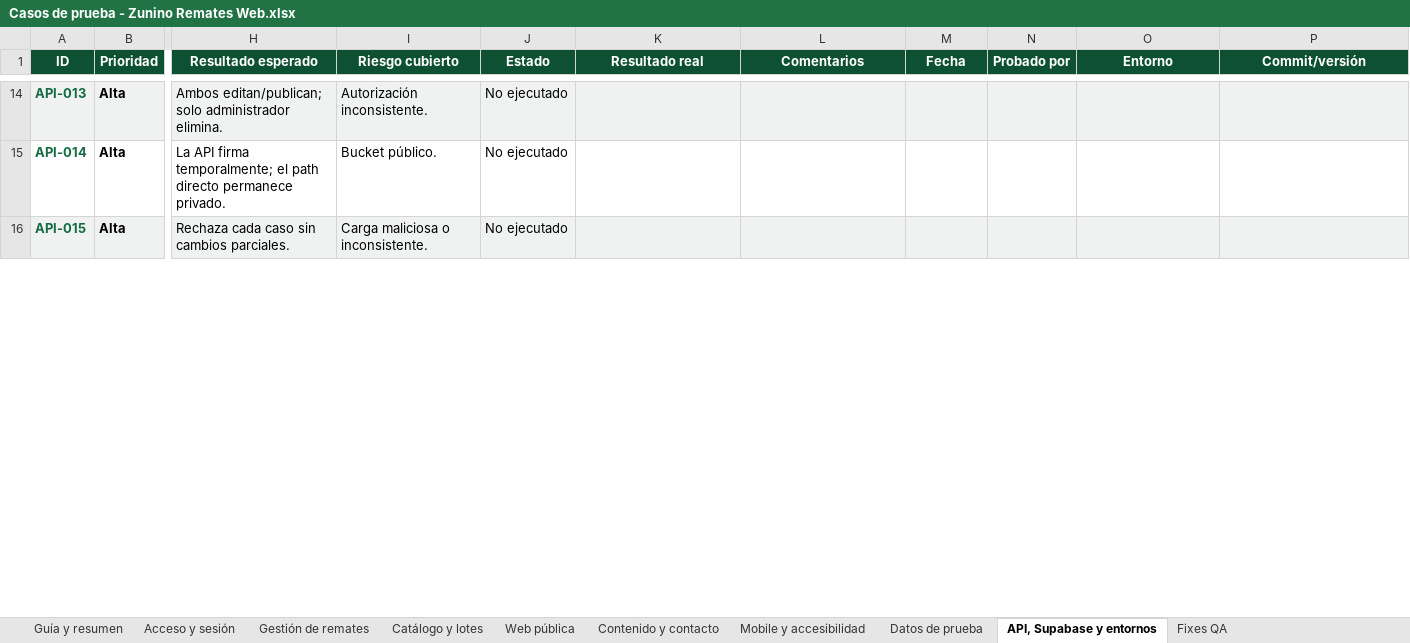
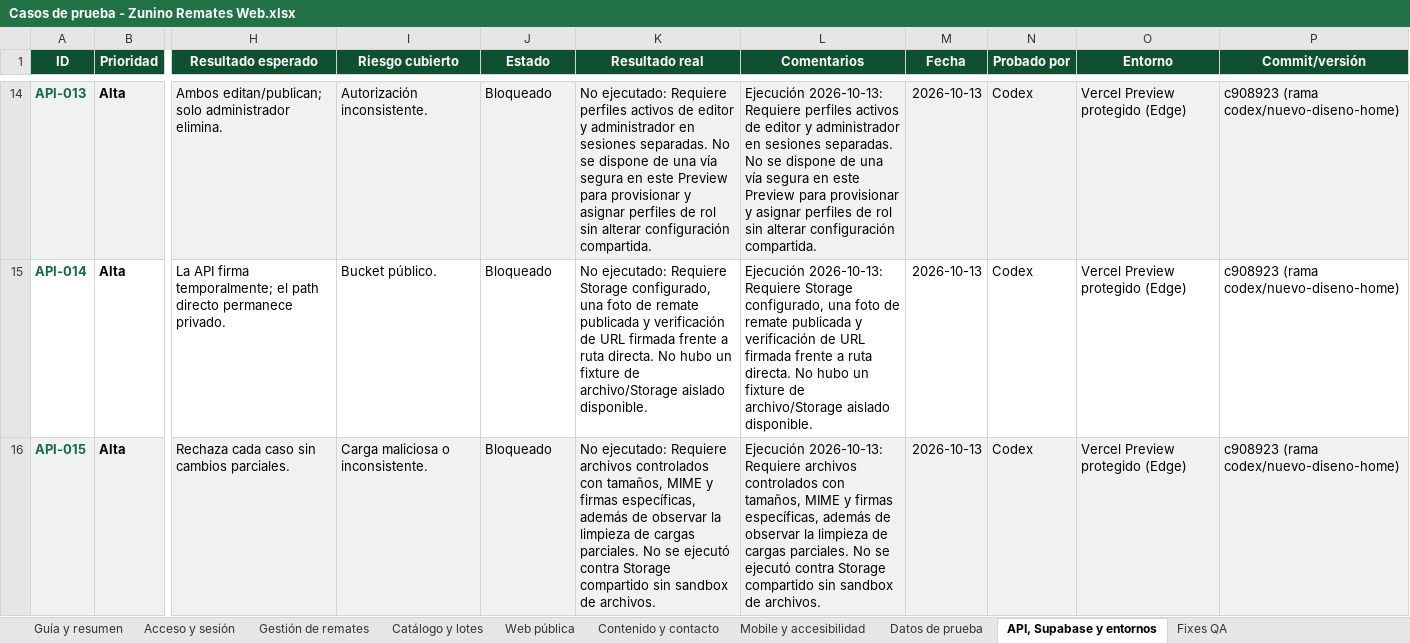
Before and after one commit to PabloCaffaro/zunino_remates_web, an Excel workbook: docs/qa/Casos de prueba - Zunino Remates Web.xlsx, sheet API, Supabase y entornos, drawn as a sheet; only a part is shown, gaps mark what is left out; values as stored, in another font and other column widths than the file's, no borders; the diff covers the shown part only; the diff names each change by its address in the sheet, - before the commit and + after, or states it on an @@ line.

```diff
--- a/docs/qa/Casos de prueba - Zunino Remates Web.xlsx (sheet API, Supabase y entornos)
+++ b/docs/qa/Casos de prueba - Zunino Remates Web.xlsx (sheet API, Supabase y entornos)
-J14:J16 (Estado): No ejecutado
+J14:J16 (Estado): Bloqueado
-K14 (Resultado real): (empty)
+K14 (Resultado real): No ejecutado: Requiere perfiles activos de editor y administrador en sesiones separadas. No se dispone de una vía segura en este Preview para provisionar y asignar perfiles de rol sin alterar configuración compartida.
-L14 (Comentarios): (empty)
+L14 (Comentarios): Ejecución 2026-10-13: Requiere perfiles activos de editor y administrador en sesiones separadas. No se dispone de una vía segura en este Preview para provisionar y asignar perfiles de rol sin alterar configuración compartida.
-M14:M16 (Fecha): (empty)
+M14:M16 (Fecha): 2026-10-13
-N14:N16 (Probado por): (empty)
+N14:N16 (Probado por): Codex
-O14:O16 (Entorno): (empty)
+O14:O16 (Entorno): Vercel Preview protegido (Edge)
-P14:P16 (Commit/versión): (empty)
+P14:P16 (Commit/versión): c908923 (rama codex/nuevo-diseno-home)
-K15 (Resultado real): (empty)
+K15 (Resultado real): No ejecutado: Requiere Storage configurado, una foto de remate publicada y verificación de URL firmada frente a ruta directa. No hubo un fixture de archivo/Storage aislado disponible.
-L15 (Comentarios): (empty)
+L15 (Comentarios): Ejecución 2026-10-13: Requiere Storage configurado, una foto de remate publicada y verificación de URL firmada frente a ruta directa. No hubo un fixture de archivo/Storage aislado disponible.
-K16 (Resultado real): (empty)
+K16 (Resultado real): No ejecutado: Requiere archivos controlados con tamaños, MIME y firmas específicas, además de observar la limpieza de cargas parciales. No se ejecutó contra Storage compartido sin sandbox de archivos.
-L16 (Comentarios): (empty)
+L16 (Comentarios): Ejecución 2026-10-13: Requiere archivos controlados con tamaños, MIME y firmas específicas, además de observar la limpieza de cargas parciales. No se ejecutó contra Storage compartido sin sandbox de archivos.
```
Also changed, not shown: 70 edited cells elsewhere in this sheet, sheet Gestión de remates.
